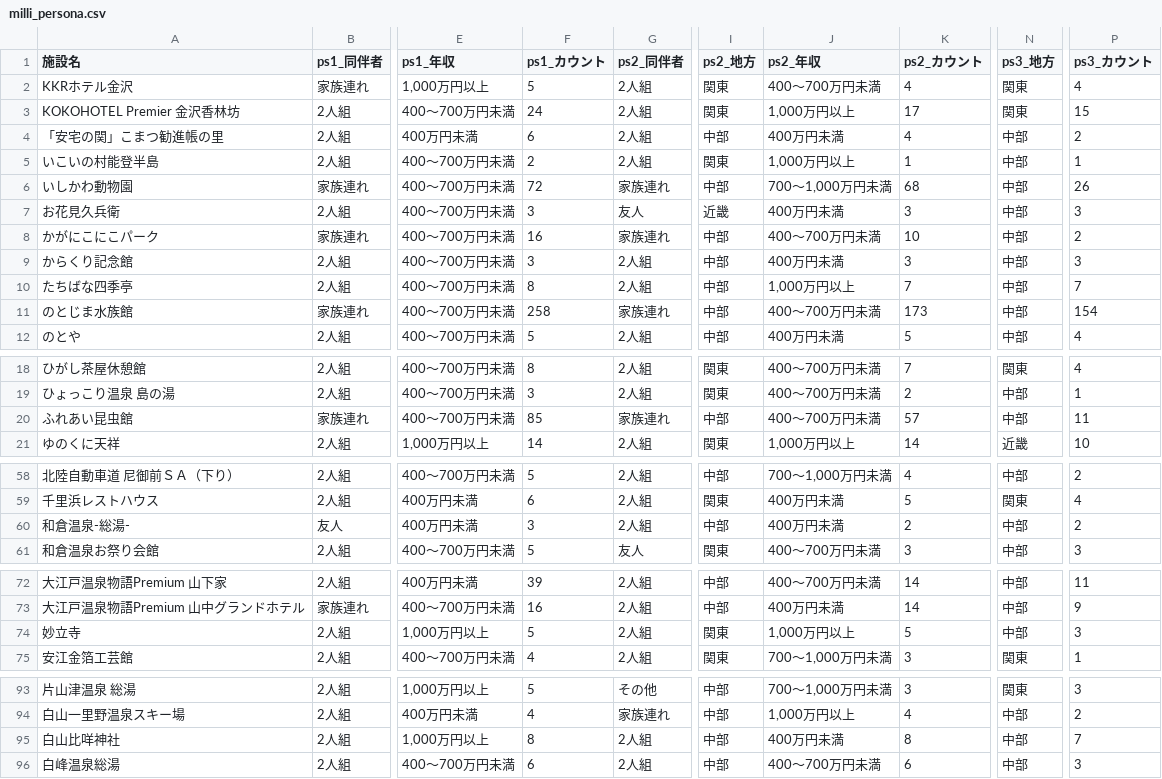
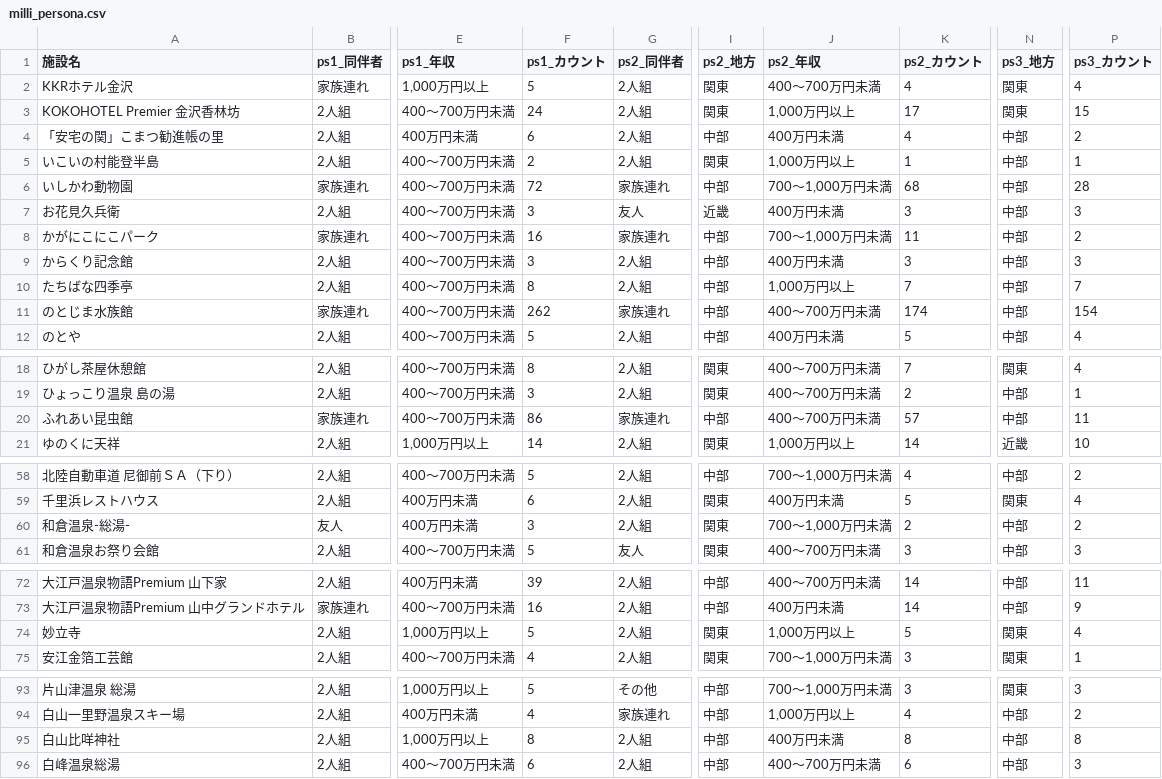
Before and after one commit to codefornoto/TIFO, a CSV file: ishikawa/milli_persona.csv, drawn as a sheet; only a part is shown, gaps mark what is left out; the diff covers the shown part only; the diff names each change by its address in the sheet, - before the commit and + after, or states it on an @@ line.

```diff
--- a/ishikawa/milli_persona.csv
+++ b/ishikawa/milli_persona.csv
-P6 (ps3_カウント): 26
+P6 (ps3_カウント): 28
-J8 (ps2_年収): 400～700万円未満
+J8 (ps2_年収): 700～1,000万円未満
-K8 (ps2_カウント): 10
+K8 (ps2_カウント): 11
-F11 (ps1_カウント): 258
+F11 (ps1_カウント): 262
-K11 (ps2_カウント): 173
+K11 (ps2_カウント): 174
-F20 (ps1_カウント): 85
+F20 (ps1_カウント): 86
-I60 (ps2_地方): 中部
+I60 (ps2_地方): 関東
-J60 (ps2_年収): 400万円未満
+J60 (ps2_年収): 700～1,000万円未満
-N74 (ps3_地方): 中部
+N74 (ps3_地方): 関東
-P74 (ps3_カウント): 3
+P74 (ps3_カウント): 4
-P95 (ps3_カウント): 7
+P95 (ps3_カウント): 8
```
Also changed, not shown: 1 edited cell elsewhere in this file, ishikawa/milli_score.csv, 1 other file.
